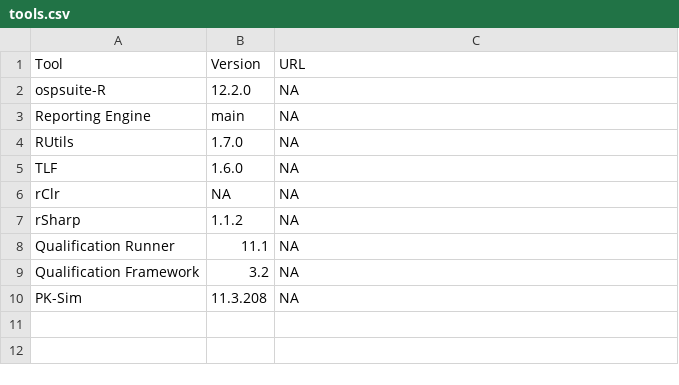
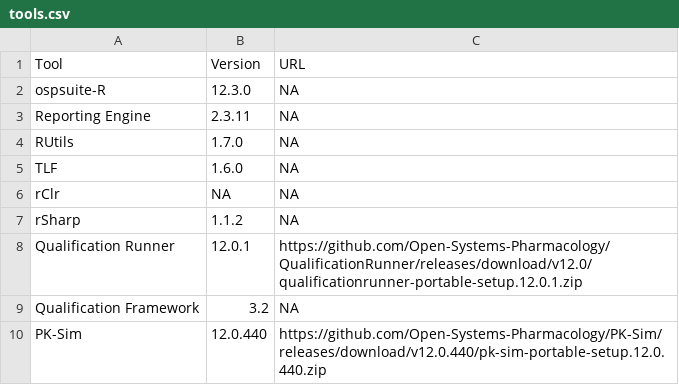
Before and after one commit to pchelle/osp-actions, a CSV file: tools.csv, drawn as a sheet.

Commit message:
Latest tools.csv

```diff
--- a/tools.csv
+++ b/tools.csv
@@ -1,4 +1,4 @@
 Tool,Version,URL
-ospsuite-R,12.2.0,NA
-Reporting Engine,main,NA
+ospsuite-R,12.3.0,NA
+Reporting Engine,2.3.11,NA
 RUtils,1.7.0,NA
@@ -7,4 +7,4 @@ rClr,NA,NA
 rSharp,1.1.2,NA
-Qualification Runner,11.1,NA
+Qualification Runner,12.0.1,https://github.com/Open-Systems-Pharmacology/QualificationRunner/releases/download/v12.0/qualificationrunner-portable-setup.12.0.1.zip
 Qualification Framework,3.2,NA
-PK-Sim,11.3.208,NA
+PK-Sim,12.0.440,https://github.com/Open-Systems-Pharmacology/PK-Sim/releases/download/v12.0.440/pk-sim-portable-setup.12.0.440.zip
```
